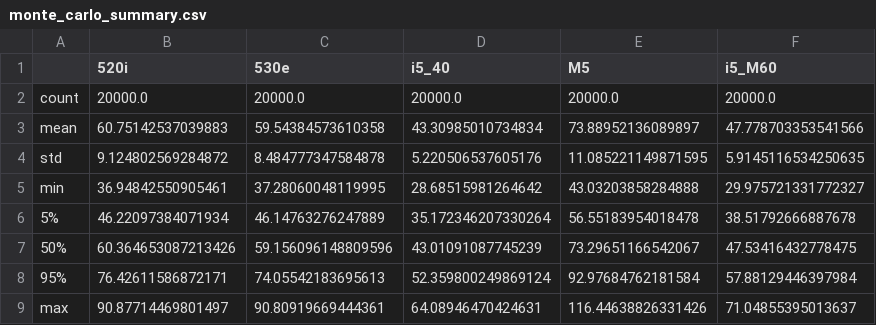
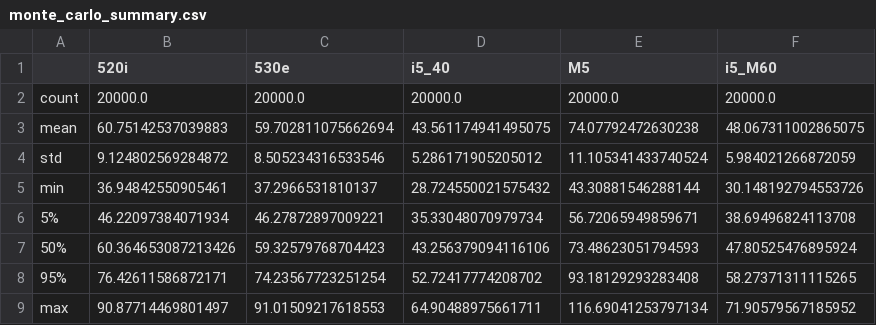
Before and after one commit to goalbangg-prog/BMW-5-series-LCA, a CSV file: outputs/monte_carlo_summary.csv, drawn as a sheet.

```diff
--- a/outputs/monte_carlo_summary.csv
+++ b/outputs/monte_carlo_summary.csv
@@ -2,8 +2,8 @@
 count,20000.0,20000.0,20000.0,20000.0,20000.0
-mean,60.75142537039883,59.54384573610358,43.30985010734834,73.88952136089897,47.778703353541566
-std,9.124802569284872,8.484777347584878,5.220506537605176,11.085221149871595,5.9145116534250635
-min,36.94842550905461,37.28060048119995,28.68515981264642,43.03203858284888,29.975721331772327
-5%,46.22097384071934,46.14763276247889,35.172346207330264,56.55183954018478,38.51792666887678
-50%,60.364653087213426,59.156096148809596,43.01091087745239,73.29651166542067,47.53416432778475
-95%,76.42611586872171,74.05542183695613,52.359800249869124,92.97684762181584,57.88129446397984
-max,90.87714469801497,90.80919669444361,64.08946470424631,116.44638826331426,71.04855395013637
+mean,60.75142537039883,59.702811075662694,43.561174941495075,74.07792472630238,48.067311002865075
+std,9.124802569284872,8.505234316533546,5.286171905205012,11.105341433740524,5.984021266872059
+min,36.94842550905461,37.2966531810137,28.724550021575432,43.30881546288144,30.148192794553726
+5%,46.22097384071934,46.27872897009221,35.33048070979734,56.72065949859671,38.69496824113708
+50%,60.364653087213426,59.32579768704423,43.256379094116106,73.48623051794593,47.80525476895924
+95%,76.42611586872171,74.23567723251254,52.72417774208702,93.18129293283408,58.27371311115265
+max,90.87714469801497,91.01509217618553,64.90488975661711,116.69041253797134,71.90579567185952
```
Also changed, not shown: outputs/base_results.csv, outputs/breakeven.csv, 8 other files.
